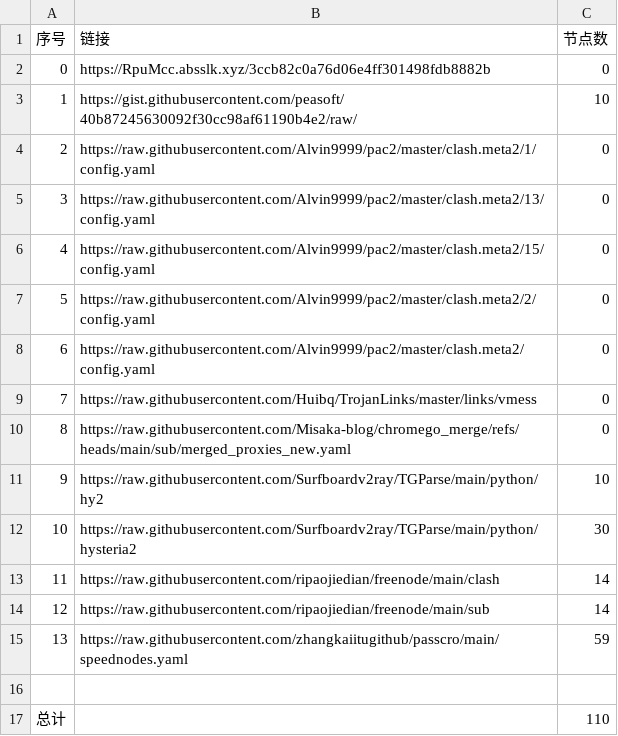
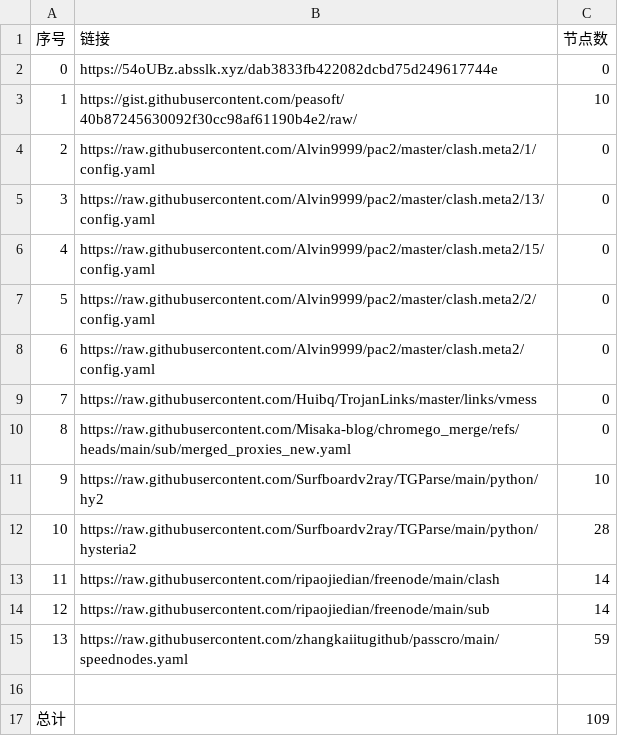
Before and after one commit to gm1008666/NoMoreWalls, a CSV file: list_result.csv, drawn as a sheet.

```diff
--- a/list_result.csv
+++ b/list_result.csv
@@ -1,3 +1,3 @@
 序号,链接,节点数
-0,https://RpuMcc.absslk.xyz/3ccb82c0a76d06e4ff301498fdb8882b,0
+0,https://54oUBz.absslk.xyz/dab3833fb422082dcbd75d249617744e,0
 1,https://gist.githubusercontent.com/peasoft/40b87245630092f30cc98af61190b4e2/raw/,10
@@ -11,3 +11,3 @@
 9,https://raw.githubusercontent.com/Surfboardv2ray/TGParse/main/python/hy2,10
-10,https://raw.githubusercontent.com/Surfboardv2ray/TGParse/main/python/hysteria2,30
+10,https://raw.githubusercontent.com/Surfboardv2ray/TGParse/main/python/hysteria2,28
 11,https://raw.githubusercontent.com/ripaojiedian/freenode/main/clash,14
@@ -16,2 +16,2 @@
 
-总计,,110
+总计,,109
```
Also changed, not shown: 6 other files.
